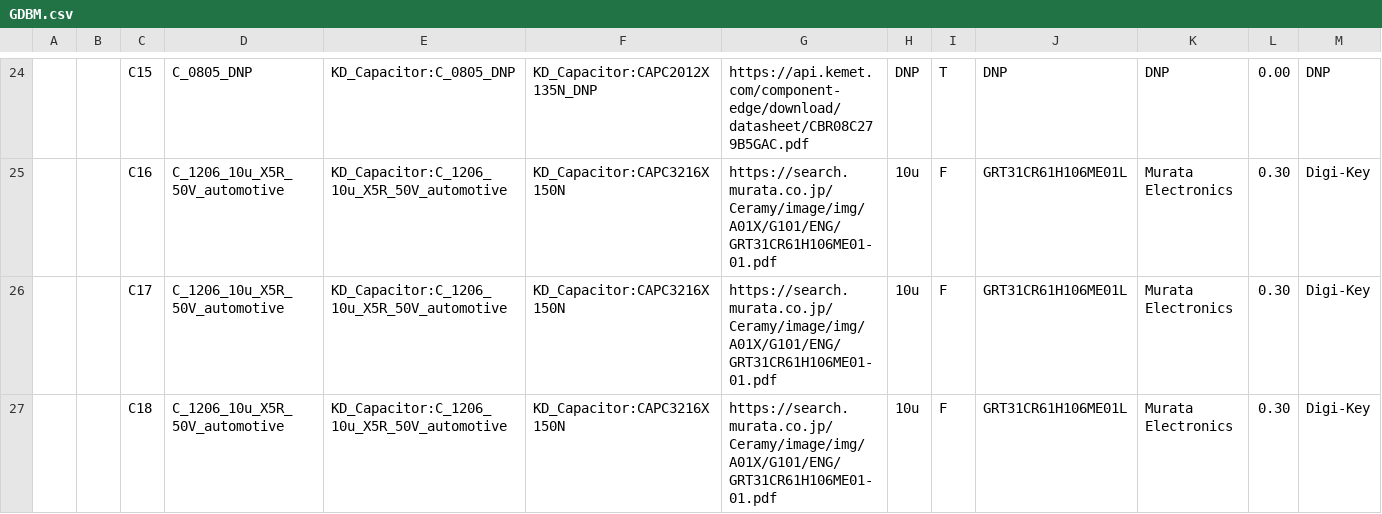
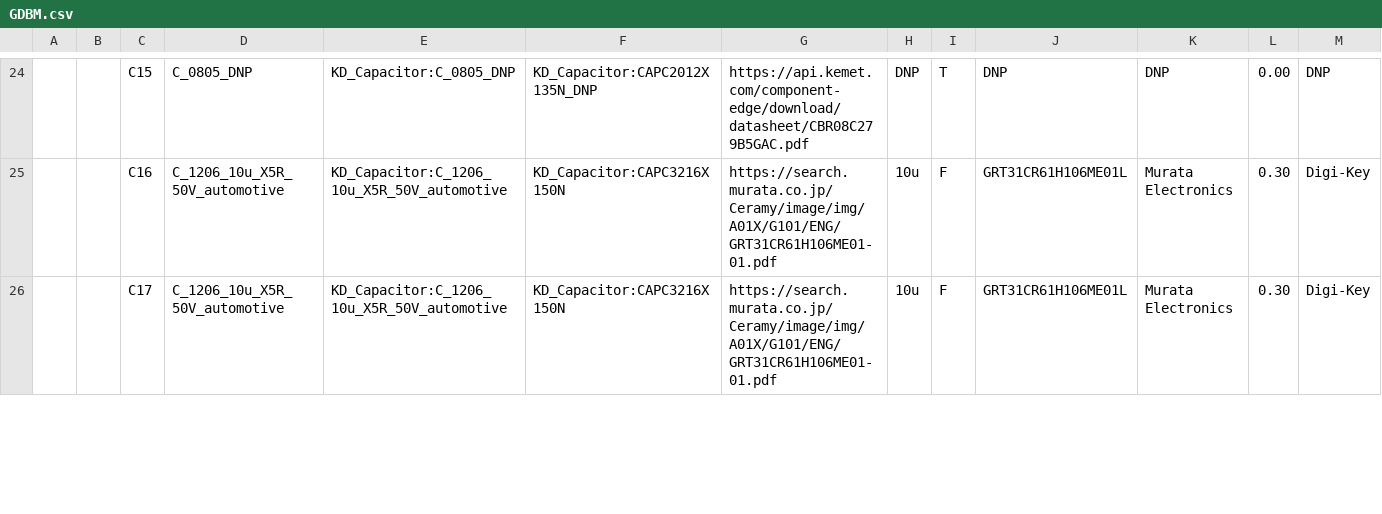
Before and after one commit to teemune/sim-racing-instrument-panel, a CSV file: gear-display/PCB/GDBM/GDBM.csv, drawn as a sheet; only a part is shown, gaps mark what is left out; removed rows and columns are numbered as before the commit, all else as after; rows hold the shown columns only; the diff covers the shown part only; the diff names each change by its address in the sheet, - before the commit and + after, or states it on an @@ line.

```diff
--- a/gear-display/PCB/GDBM/GDBM.csv
+++ b/gear-display/PCB/GDBM/GDBM.csv
-row 27:  |  | C18 | C_1206_10u_X5R_50V_automotive | KD_Capacitor:C_1206_10u_X5R_50V_automotive | KD_Capacitor:CAPC3216X150N | https://search.murata.co.jp/Ceramy/image/img/A01X/G101/ENG/GRT31CR61H106ME01-01.pdf | 10u | F | GRT31CR61H106ME01L | Murata Electronics | 0.30 | Digi-Key
```
Also changed, not shown: 4 added rows, 1 removed row, 7 edited cells and row numbers in column A elsewhere in this file, 11 other files.
